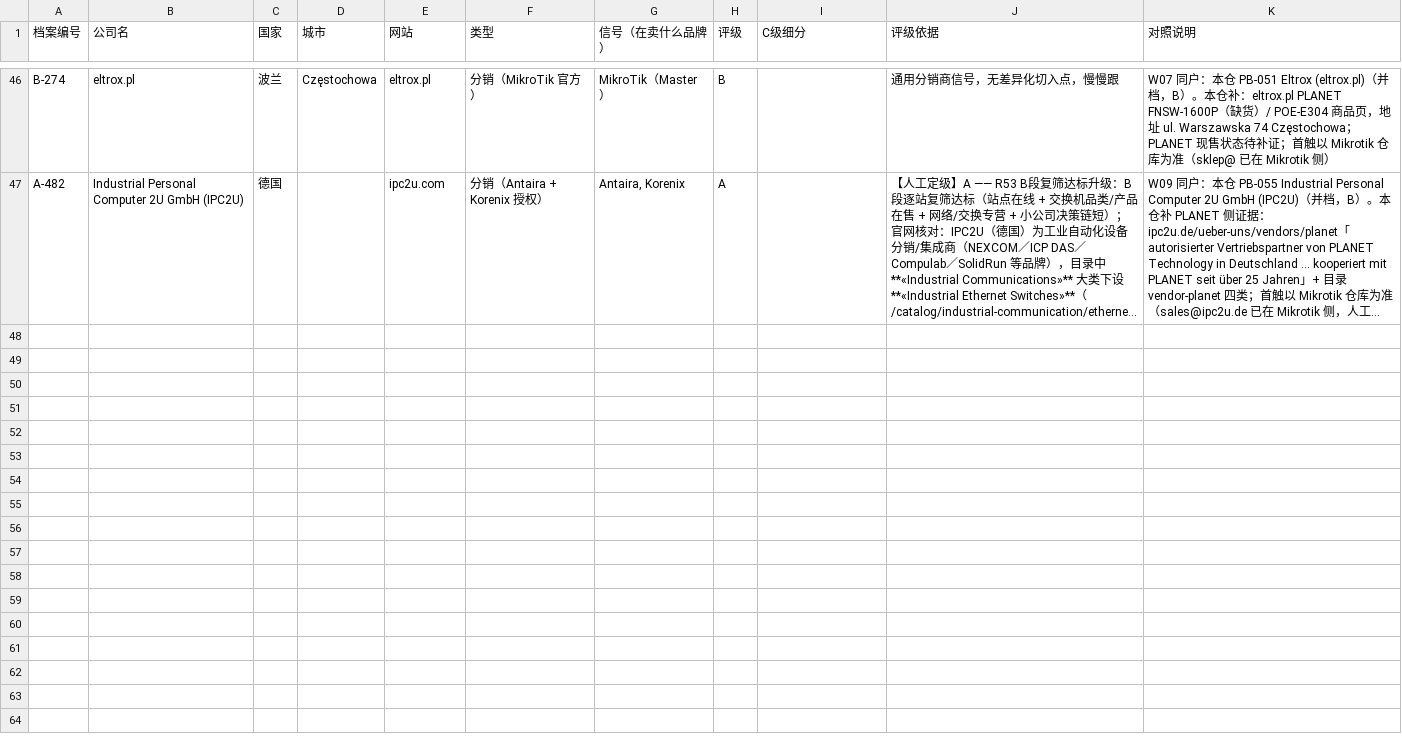
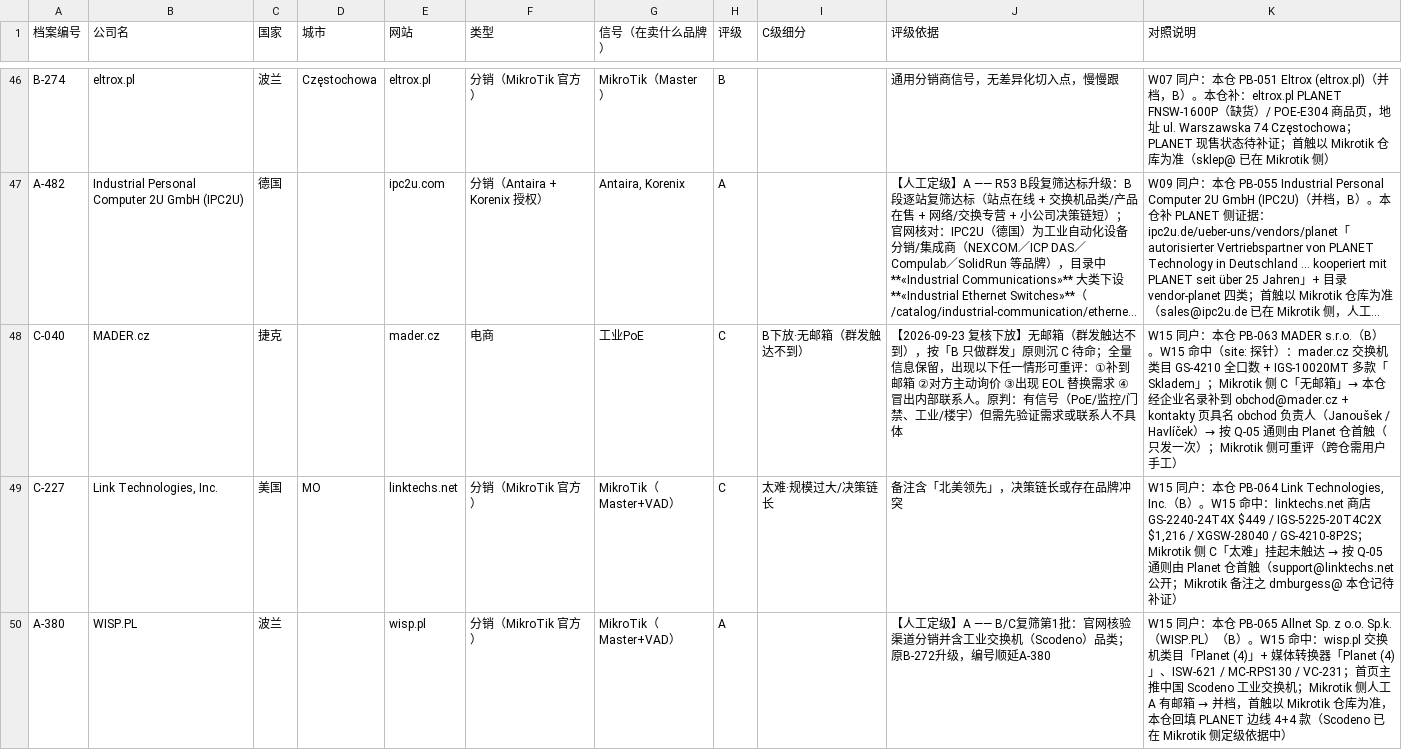
Before and after one commit to elsasaga-cloud/Planet, a CSV file: data/Mikrotik仓库已有PLANET相关客户_对照.csv, drawn as a sheet; only a part is shown, gaps mark what is left out; long unchanged cells end in …; the diff covers the shown part only; the diff names each change by its address in the sheet, - before the commit and + after, or states it on an @@ line.

Commit message:
W15 目录型矿脉①（Mikrotik 池域名 × site: planet switch）：+6 户 → 96（PB-063 MADER CZ / PB-064 Link Technologies US / PB-065 WISP.PL PL / PB-066 EPCOM US / PB-067 EDOX FR / PB-068 MARCOM IT）；修 load_prices 键位串价 + model_map 空列渲染；T19/T19-R 落账
Co-authored-by: arena-agent <297053741+arena-agent@users.noreply.github.com>

```diff
--- a/data/Mikrotik仓库已有PLANET相关客户_对照.csv
+++ b/data/Mikrotik仓库已有PLANET相关客户_对照.csv
+row 48: C-040 | MADER.cz | 捷克 |  | mader.cz | 电商 | 工业PoE | C | B下放·无邮箱（群发触达不到） | 【2026-09-23 复核下放】无邮箱（群发触达不到），按「B 只做群发」原则沉 C 待命；全量信息保留，出现以下任一情形可重评：①补到邮箱 ②对方主动询价 ③出现 EOL 替换需求 ④冒出内部联系人。原判：有信号（PoE/监控/门禁、工业/楼宇）但需先验证需求或联系人不具体 | W15 同户：本仓 PB-063 MADER s.r.o.（B）。W15 命中（site: 探针）：mader.cz 交换机类目 GS-4210 全口数 + IGS-10020MT 多款「Skladem」；Mikrotik 侧 C「无邮箱」→ 本仓经企业名录补到 obchod@mader.cz + kontakty 页具名 obchod 负责人（Janoušek / Havlíček）→ 按 Q-05 通则由 Planet 仓首触（只发一次）；Mikrotik 侧可重评（跨仓需用户手工）
+row 49: C-227 | Link Technologies, Inc. | 美国 | MO | linktechs.net | 分销（MikroTik 官方） | MikroTik（Master+VAD） | C | 太难·规模过大/决策链长 | 备注含「北美领先」，决策链长或存在品牌冲突 | W15 同户：本仓 PB-064 Link Technologies, Inc.（B）。W15 命中：linktechs.net 商店 GS-2240-24T4X $449 / IGS-5225-20T4C2X $1,216 / XGSW-28040 / GS-4210-8P2S；Mikrotik 侧 C「太难」挂起未触达 → 按 Q-05 通则由 Planet 仓首触（support@linktechs.net 公开；Mikrotik 备注之 dmburgess@ 本仓记待补证）
+row 50: A-380 | WISP.PL | 波兰 |  | wisp.pl | 分销（MikroTik 官方） | MikroTik（Master+VAD） | A |  | 【人工定级】A —— B/C复筛第1批：官网核验渠道分销并含工业交换机（Scodeno）品类；原B-272升级，编号顺延A-380 | W15 同户：本仓 PB-065 Allnet Sp. z o.o. Sp.k.（WISP.PL）（B）。W15 命中：wisp.pl 交换机类目「Planet (4)」+ 媒体转换器「Planet (4)」、ISW-621 / MC-RPS130 / VC-231；首页主推中国 Scodeno 工业交换机；Mikrotik 侧人工 A 有邮箱 → 并档，首触以 Mikrotik 仓库为准，本仓回填 PLANET 边线 4+4 款（Scodeno 已在 Mikrotik 侧定级依据中）
```
Also changed, not shown: 3 added rows elsewhere in this file, 44 other files.
